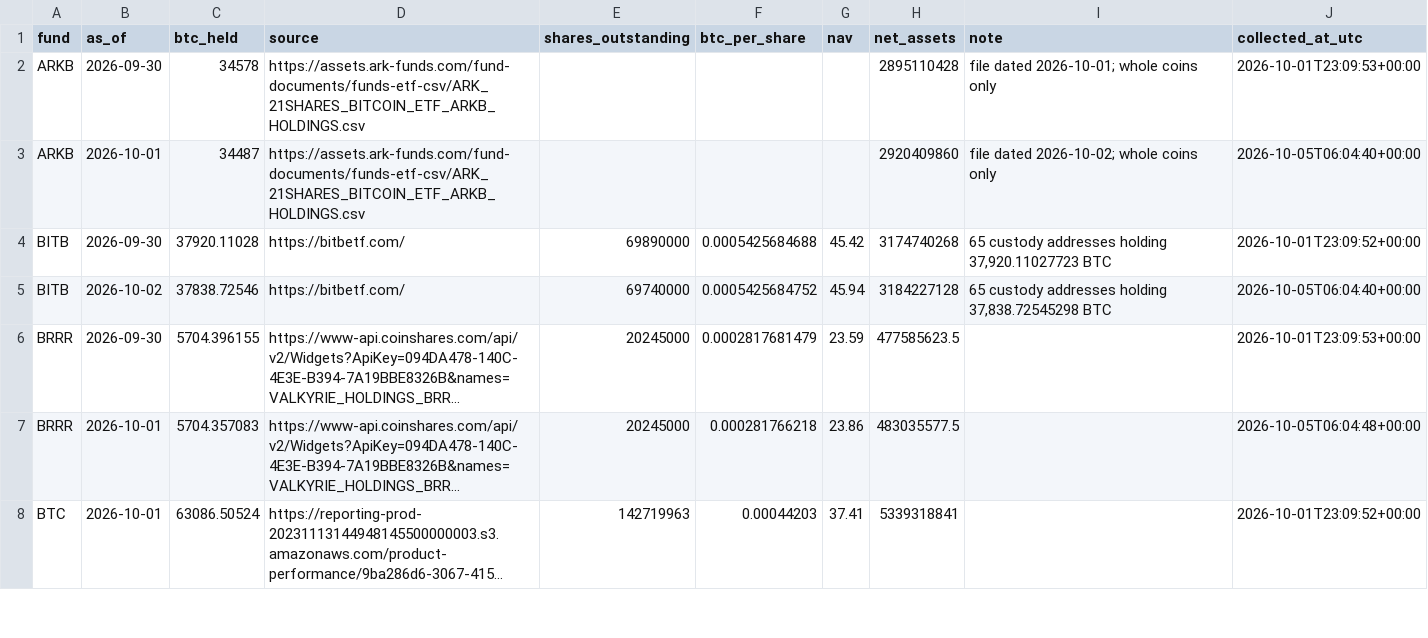
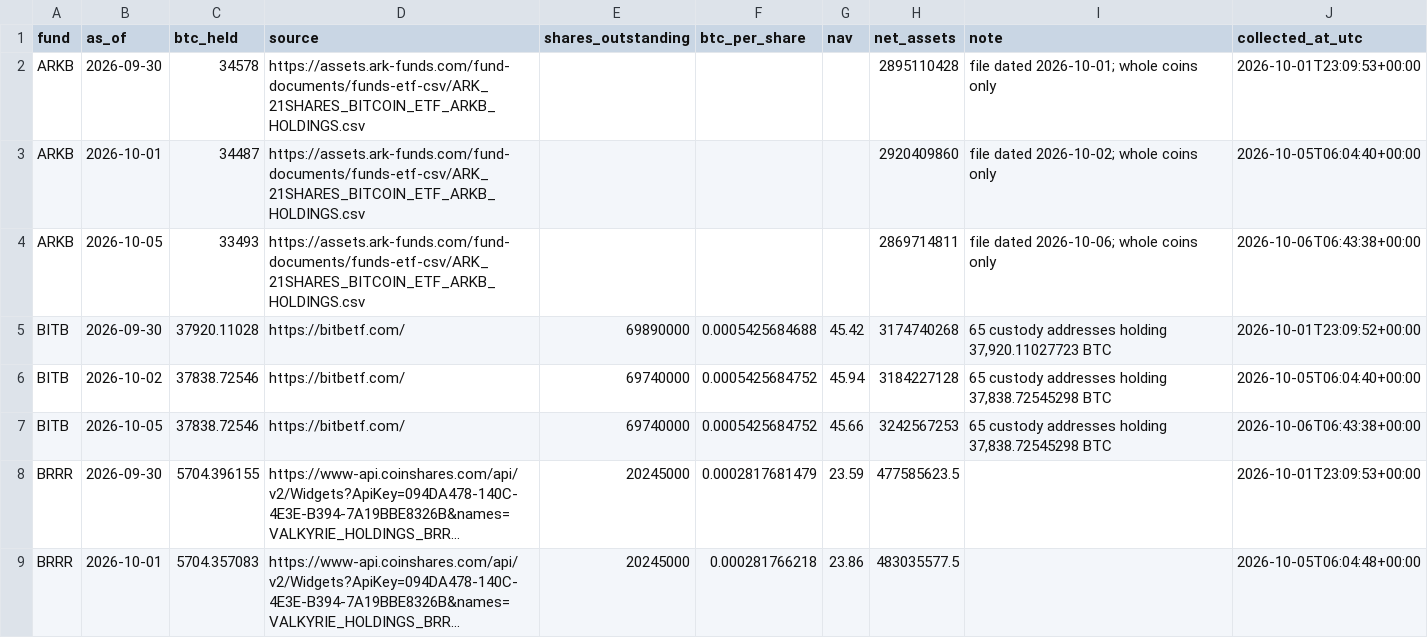
Before and after one commit to SecretSatoshis/Bitcoin-Report-Library, a CSV file: csv/etf_snapshots.csv, drawn as a sheet; only a part is shown; the shorter side is filled out with more unchanged rows; long unchanged cells end in …; the diff covers the shown part only; the diff names each change by its address in the sheet, - before the commit and + after, or states it on an @@ line.

```diff
--- a/csv/etf_snapshots.csv
+++ b/csv/etf_snapshots.csv
+row 4: ARKB | 2026-10-05 | 33493 | https://assets.ark-funds.com/fund-documents/funds-etf-csv/ARK_21SHARES_BITCOIN_ETF_ARKB_HOLDINGS.csv |  |  |  | 2869714811 | file dated 2026-10-06; whole coins only | 2026-10-06T06:43:38+00:00
+row 7: BITB | 2026-10-05 | 37838.72546 | https://bitbetf.com/ | 69740000 | 0.0005425684752 | 45.66 | 3242567253 | 65 custody addresses holding 37,838.72545298 BTC | 2026-10-06T06:43:38+00:00
```
Also changed, not shown: 6 added rows and 4 edited cells elsewhere in this file, csv/etf_nav_history.csv, csv/etf_quarterly.csv, 27 other files.
